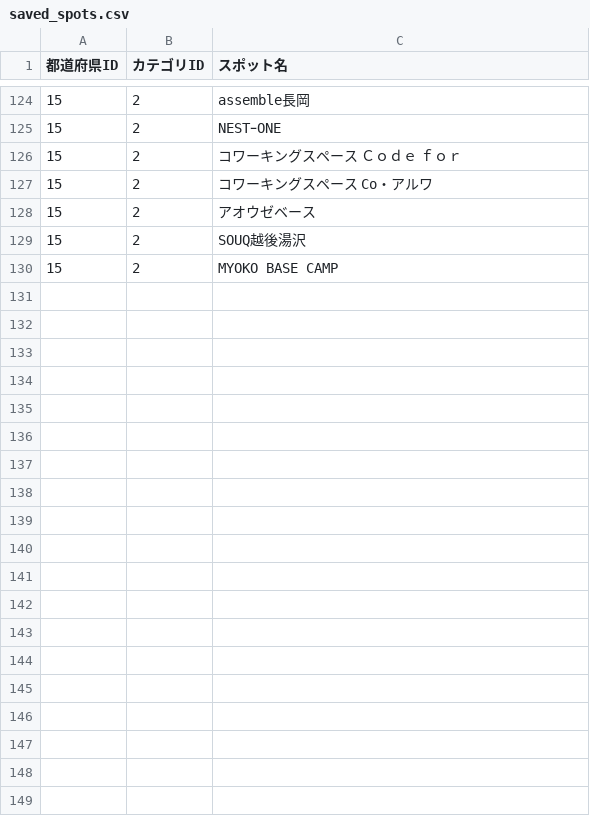
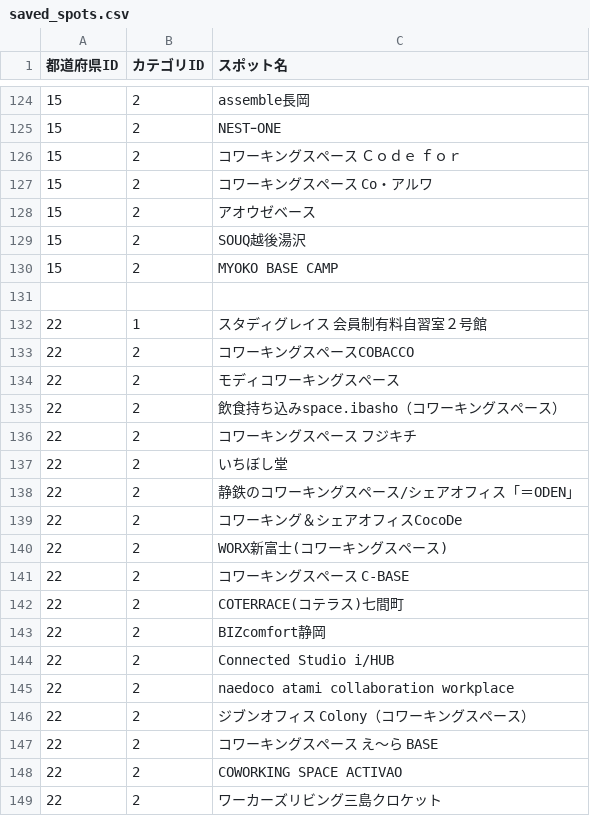
Before and after one commit to Yuki11saitou/LearnLocator, a CSV file: lib/saved_spots.csv, drawn as a sheet; only a part is shown, gaps mark what is left out; the diff covers the shown part only.

```diff
--- a/lib/saved_spots.csv
+++ b/lib/saved_spots.csv
@@ -130 +130,20 @@
 15,2,MYOKO BASE CAMP
+
+22,1,スタディグレイス 会員制有料自習室２号館
+22,2,コワーキングスペースCOBACCO
+22,2,モディコワーキングスペース
+22,2,飲食持ち込みspace.ibasho（コワーキングスペース）
+22,2,コワーキングスペース フジキチ
+22,2,いちぼし堂
+22,2,静鉄のコワーキングスペース/シェアオフィス「＝ODEN」
+22,2,コワーキング＆シェアオフィスCocoDe
+22,2,WORX新富士(コワーキングスペース)
+22,2,コワーキングスペース C-BASE
+22,2,COTERRACE(コテラス)七間町
+22,2,BIZcomfort静岡
+22,2,Connected Studio i/HUB
+22,2,naedoco atami collaboration workplace
+22,2,ジブンオフィス Colony（コワーキングスペース）
+22,2,コワーキングスペース え～ら BASE
+22,2,COWORKING SPACE ACTIVAO
+22,2,ワーカーズリビング三島クロケット
```
Also changed, not shown: 23 added rows elsewhere in this file, lib/spot.csv, lib/un_saved_spots.csv.
